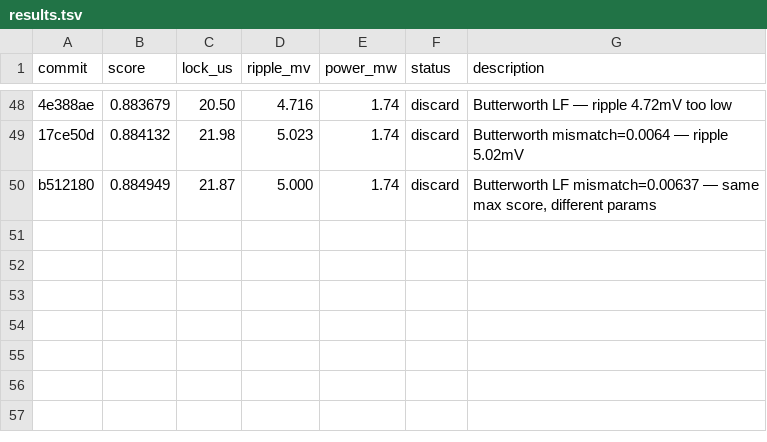
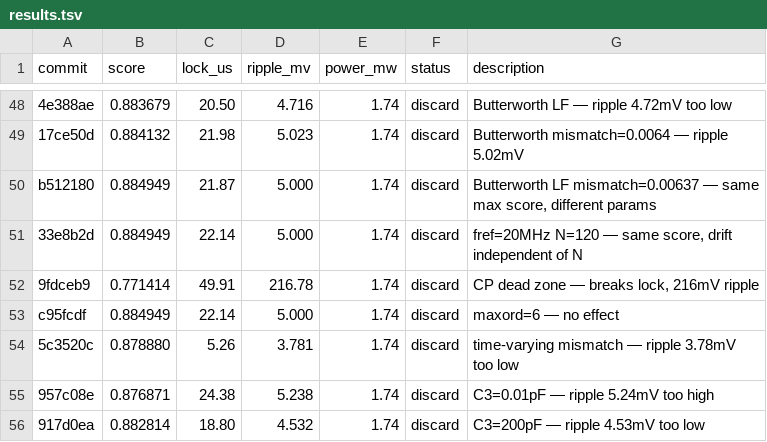
Before and after one commit to edonD/pll-challenge, a TSV file: results.tsv, drawn as a sheet; only a part is shown, gaps mark what is left out; the diff names each change by its address in the sheet, - before the commit and + after, or states it on an @@ line.

Commit message:
results: sync leaderboard through exp #56

```diff
--- a/results.tsv
+++ b/results.tsv
+row 51: 33e8b2d | 0.884949 | 22.14 | 5.000 | 1.74 | discard | fref=20MHz N=120 — same score, drift independent of N
+row 52: 9fdceb9 | 0.771414 | 49.91 | 216.78 | 1.74 | discard | CP dead zone — breaks lock, 216mV ripple
+row 53: c95fcdf | 0.884949 | 22.14 | 5.000 | 1.74 | discard | maxord=6 — no effect
+row 54: 5c3520c | 0.878880 | 5.26 | 3.781 | 1.74 | discard | time-varying mismatch — ripple 3.78mV too low
+row 55: 957c08e | 0.876871 | 24.38 | 5.238 | 1.74 | discard | C3=0.01pF — ripple 5.24mV too high
+row 56: 917d0ea | 0.882814 | 18.80 | 4.532 | 1.74 | discard | C3=200pF — ripple 4.53mV too low
```
Also changed, not shown: 1 other file.
